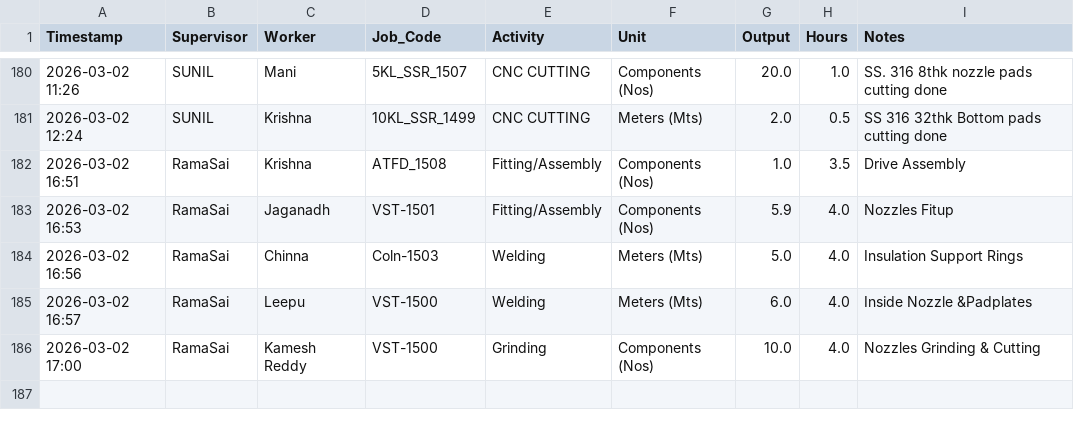
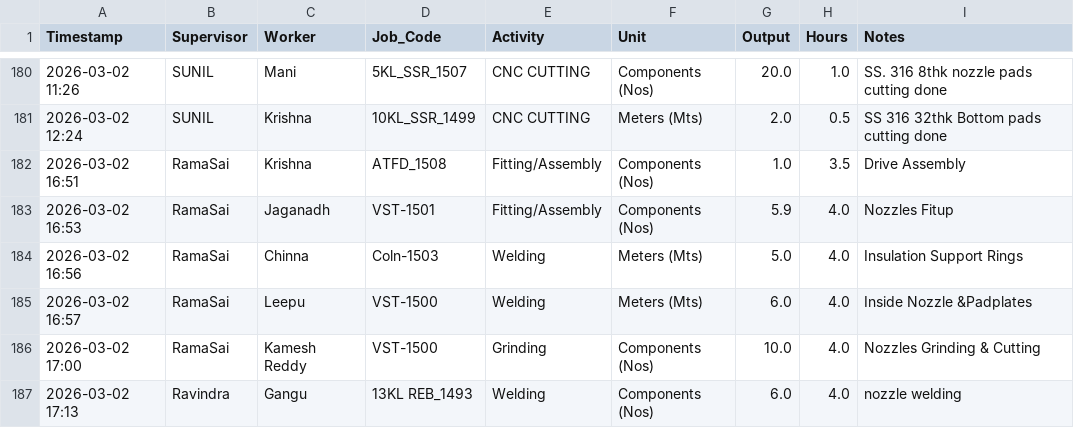
Before and after one commit to Bgenggadmin/shopfloor-monitor, a CSV file: production_logs.csv, drawn as a sheet; only a part is shown, gaps mark what is left out; the diff names each change by its address in the sheet, - before the commit and + after, or states it on an @@ line.

Commit message:
Prod Sync 2026-03-02 17:13:03.636319+05:30

```diff
--- a/production_logs.csv
+++ b/production_logs.csv
+row 187: 2026-03-02 17:13 | Ravindra | Gangu | 13KL REB_1493 | Welding | Components (Nos) | 6.0 | 4.0 | nozzle welding
```
